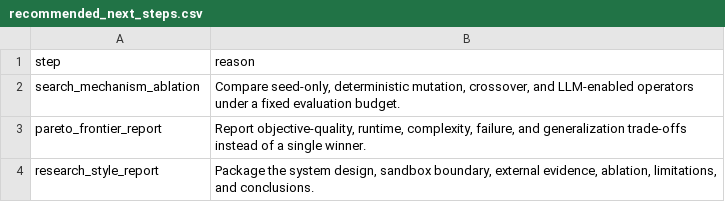
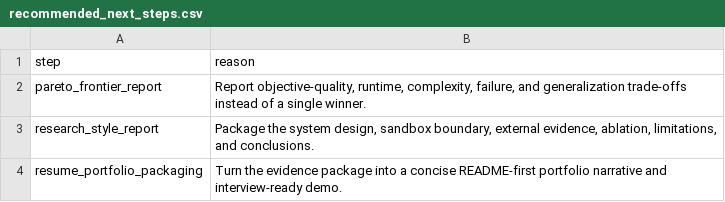
Before and after one commit to OrrinChen/LLM_heuristic, a CSV file: reports/tables/recommended_next_steps.csv, drawn as a sheet; removed rows and columns are numbered as before the commit, all else as after; the diff names each change by its address in the sheet, - before the commit and + after, or states it on an @@ line.

Commit message:
feat: add search mechanism ablation

```diff
--- a/reports/tables/recommended_next_steps.csv
+++ b/reports/tables/recommended_next_steps.csv
-row 2: search_mechanism_ablation | Compare seed-only, deterministic mutation, crossover, and LLM-enabled operators under a fixed evaluation budget.
+row 4: resume_portfolio_packaging | Turn the evidence package into a concise README-first portfolio narrative and interview-ready demo.
```
Also changed, not shown: 20 other files.
